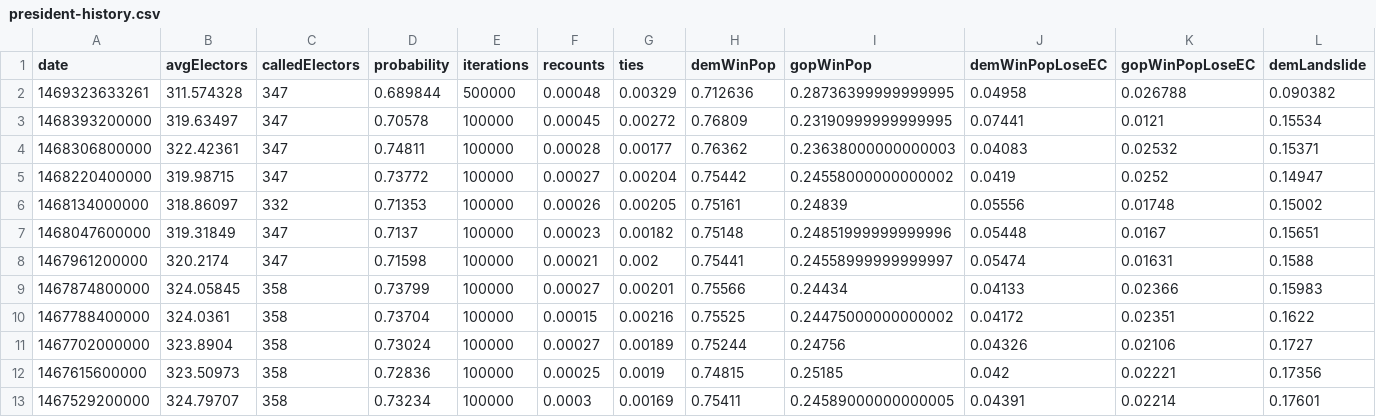
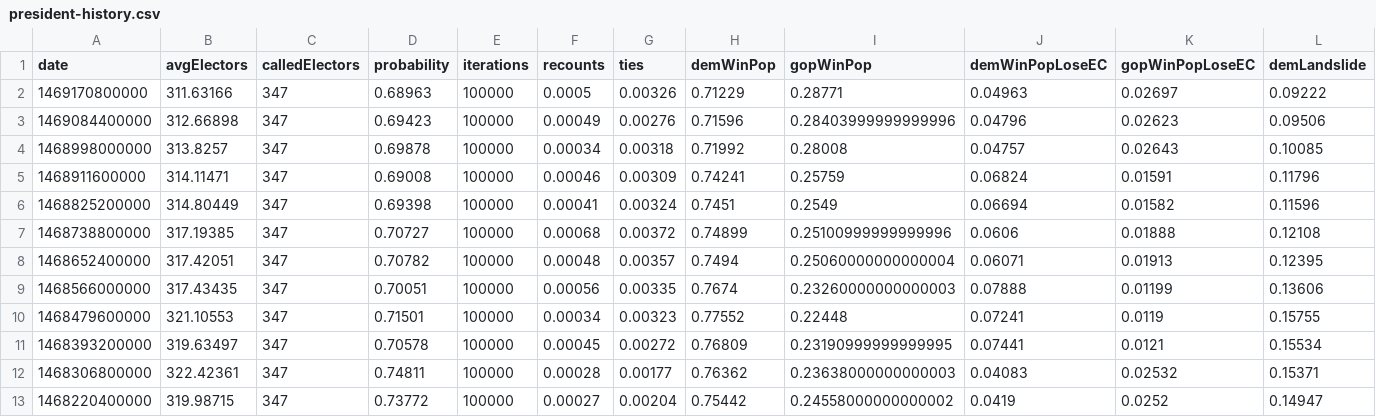
Before and after one commit to CoryMcCartan/election-2016, a CSV file: president/output/president-history.csv, drawn as a sheet; only a part is shown; the shorter side is filled out with more unchanged rows; removed rows and columns are numbered as before the commit, all else as after; rows hold the shown columns only; the diff names each change by its address in the sheet, - before the commit and + after, or states it on an @@ line.

```diff
--- a/president/output/president-history.csv
+++ b/president/output/president-history.csv
-row 2: 1469323633261 | 311.574328 | 347 | 0.689844 | 500000 | 0.00048 | 0.00329 | 0.712636 | 0.28736399999999995 | 0.04958 | 0.026788 | 0.090382
+row 2: 1469170800000 | 311.63166 | 347 | 0.68963 | 100000 | 0.0005 | 0.00326 | 0.71229 | 0.28771 | 0.04963 | 0.02697 | 0.09222
+row 3: 1469084400000 | 312.66898 | 347 | 0.69423 | 100000 | 0.00049 | 0.00276 | 0.71596 | 0.28403999999999996 | 0.04796 | 0.02623 | 0.09506
+row 4: 1468998000000 | 313.8257 | 347 | 0.69878 | 100000 | 0.00034 | 0.00318 | 0.71992 | 0.28008 | 0.04757 | 0.02643 | 0.10085
+row 5: 1468911600000 | 314.11471 | 347 | 0.69008 | 100000 | 0.00046 | 0.00309 | 0.74241 | 0.25759 | 0.06824 | 0.01591 | 0.11796
+row 6: 1468825200000 | 314.80449 | 347 | 0.69398 | 100000 | 0.00041 | 0.00324 | 0.7451 | 0.2549 | 0.06694 | 0.01582 | 0.11596
+row 7: 1468738800000 | 317.19385 | 347 | 0.70727 | 100000 | 0.00068 | 0.00372 | 0.74899 | 0.25100999999999996 | 0.0606 | 0.01888 | 0.12108
+row 8: 1468652400000 | 317.42051 | 347 | 0.70782 | 100000 | 0.00048 | 0.00357 | 0.7494 | 0.25060000000000004 | 0.06071 | 0.01913 | 0.12395
+row 9: 1468566000000 | 317.43435 | 347 | 0.70051 | 100000 | 0.00056 | 0.00335 | 0.7674 | 0.23260000000000003 | 0.07888 | 0.01199 | 0.13606
+row 10: 1468479600000 | 321.10553 | 347 | 0.71501 | 100000 | 0.00034 | 0.00323 | 0.77552 | 0.22448 | 0.07241 | 0.0119 | 0.15755
```
Also changed, not shown: client/data/house-history.csv, client/data/president-electors.csv, 12 other files.
